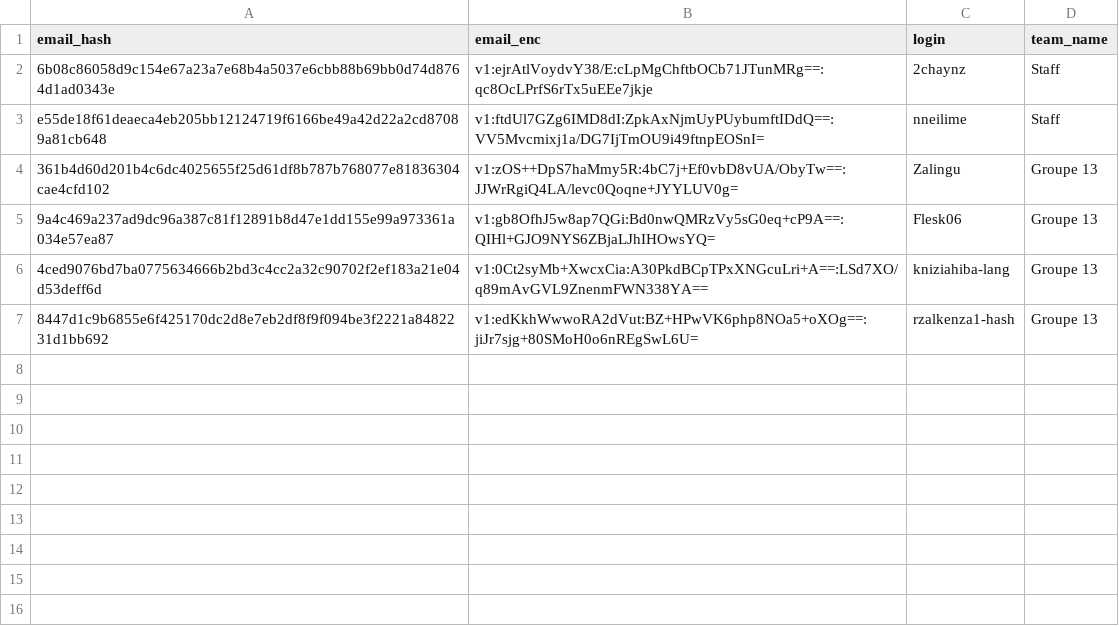
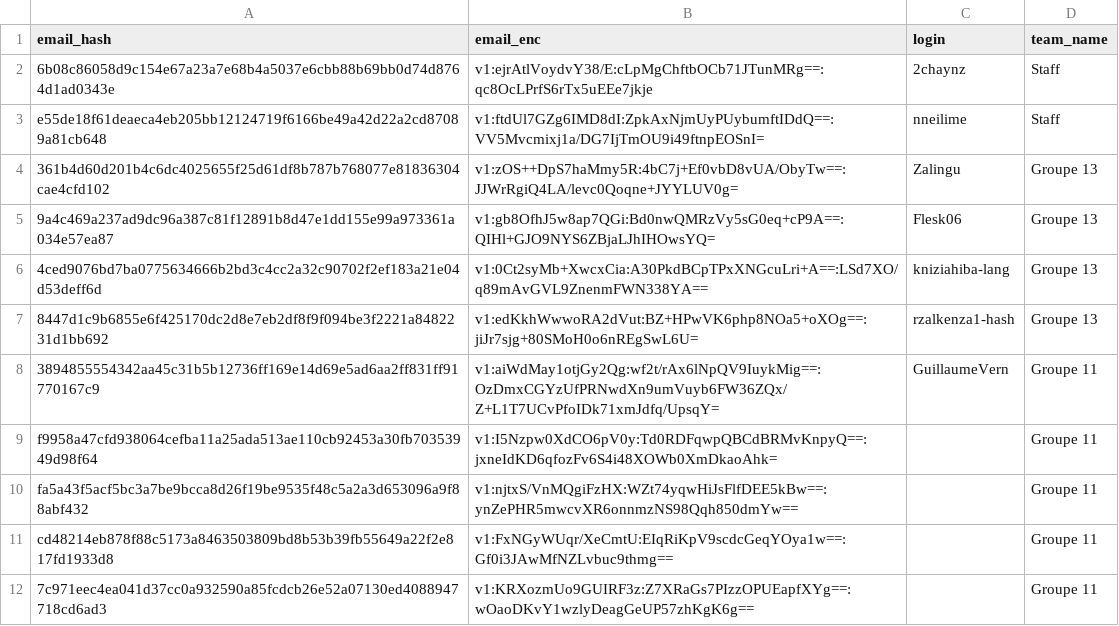
Before and after one commit to nneilime/Hackaton-IA4Impact, a CSV file: participants.csv, drawn as a sheet.

Commit message:
teams: création de groupe-11

```diff
--- a/participants.csv
+++ b/participants.csv
@@ -7 +7,6 @@ e55de18f61deaeca4eb205bb12124719f6166be49a42d22a2cd87089a81cb648,v1:ftdUl7GZg6IM
 8447d1c9b6855e6f425170dc2d8e7eb2df8f9f094be3f2221a8482231d1bb692,v1:edKkhWwwoRA2dVut:BZ+HPwVK6php8NOa5+oXOg==:jiJr7sjg+80SMoH0o6nREgSwL6U=,rzalkenza1-hash,Groupe 13
+3894855554342aa45c31b5b12736ff169e14d69e5ad6aa2ff831ff91770167c9,v1:aiWdMay1otjGy2Qg:wf2t/rAx6lNpQV9IuykMig==:OzDmxCGYzUfPRNwdXn9umVuyb6FW36ZQx/Z+L1T7UCvPfoIDk71xmJdfq/UpsqY=,GuillaumeVern,Groupe 11
+f9958a47cfd938064cefba11a25ada513ae110cb92453a30fb70353949d98f64,v1:I5Nzpw0XdCO6pV0y:Td0RDFqwpQBCdBRMvKnpyQ==:jxneIdKD6qfozFv6S4i48XOWb0XmDkaoAhk=,,Groupe 11
+fa5a43f5acf5bc3a7be9bcca8d26f19be9535f48c5a2a3d653096a9f88abf432,v1:njtxS/VnMQgiFzHX:WZt74yqwHiJsFlfDEE5kBw==:ynZePHR5mwcvXR6onnmzNS98Qqh850dmYw==,,Groupe 11
+cd48214eb878f88c5173a8463503809bd8b53b39fb55649a22f2e817fd1933d8,v1:FxNGyWUqr/XeCmtU:EIqRiKpV9scdcGeqYOya1w==:Gf0i3JAwMfNZLvbuc9thmg==,,Groupe 11
+7c971eec4ea041d37cc0a932590a85fcdcb26e52a07130ed4088947718cd6ad3,v1:KRXozmUo9GUIRF3z:Z7XRaGs7PIzzOPUEapfXYg==:wOaoDKvY1wzlyDeagGeUP57zhKgK6g==,,Groupe 11
```
Also changed, not shown: 2 other files.
